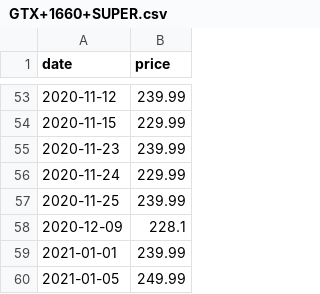
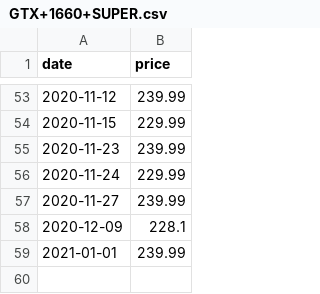
Before and after one commit to b9907051/iphone, a CSV file: static/data/Videocard/GTX+1660+SUPER.csv, drawn as a sheet; only a part is shown, gaps mark what is left out.

```diff
--- a/static/data/Videocard/GTX+1660+SUPER.csv
+++ b/static/data/Videocard/GTX+1660+SUPER.csv
@@ -56,5 +56,4 @@ date,price
 2020-11-24,229.99
-2020-11-25,239.99
+2020-11-27,239.99
 2020-12-09,228.1
 2021-01-01,239.99
-2021-01-05,249.99
```
Also changed, not shown: static/data/Videocard/GTX+1650+SUPER.csv, static/data/Videocard/RTX+3060+Ti.csv, 14 other files.
